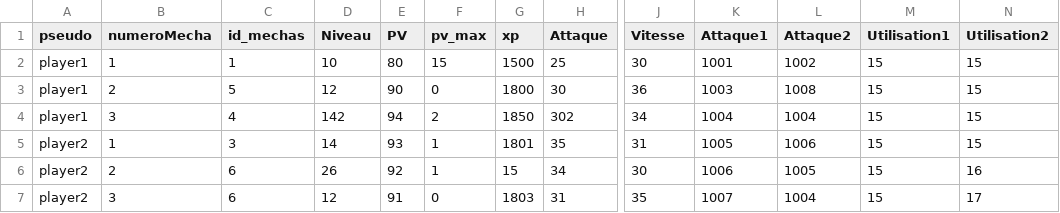
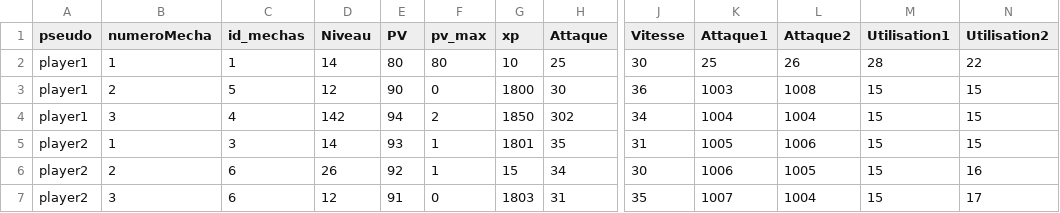
Before and after one commit to ThoomasKDS/Mechaquest, a CSV file: save/infomechas.csv, drawn as a sheet; only a part is shown, gaps mark what is left out; the diff names each change by its address in the sheet, - before the commit and + after, or states it on an @@ line.

```diff
--- a/save/infomechas.csv
+++ b/save/infomechas.csv
-D2 (Niveau): 10
+D2 (Niveau): 14
-F2 (pv_max): 15
+F2 (pv_max): 80
-G2 (xp): 1500
+G2 (xp): 10
-K2 (Attaque1): 1001
+K2 (Attaque1): 25
-L2 (Attaque2): 1002
+L2 (Attaque2): 26
-M2 (Utilisation1): 15
+M2 (Utilisation1): 28
-N2 (Utilisation2): 15
+N2 (Utilisation2): 22
```
Also changed, not shown: save/listeMechas.csv, 4 other files.
